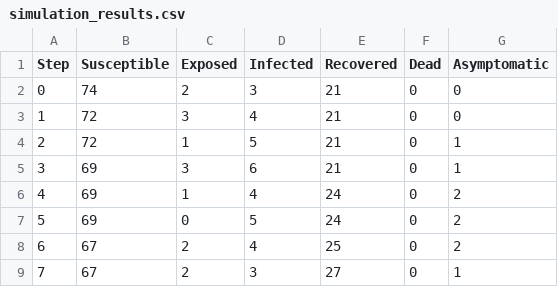
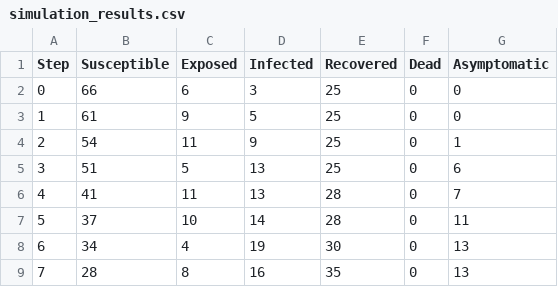
Before and after one commit to FrosteNx/agent-systems, a CSV file: simulation_results.csv, drawn as a sheet; only a part is shown; the diff covers the shown part only.

```diff
--- a/simulation_results.csv
+++ b/simulation_results.csv
@@ -1,9 +1,9 @@
 Step,Susceptible,Exposed,Infected,Recovered,Dead,Asymptomatic
-0,74,2,3,21,0,0
-1,72,3,4,21,0,0
-2,72,1,5,21,0,1
-3,69,3,6,21,0,1
-4,69,1,4,24,0,2
-5,69,0,5,24,0,2
-6,67,2,4,25,0,2
-7,67,2,3,27,0,1
+0,66,6,3,25,0,0
+1,61,9,5,25,0,0
+2,54,11,9,25,0,1
+3,51,5,13,25,0,6
+4,41,11,13,28,0,7
+5,37,10,14,28,0,11
+6,34,4,19,30,0,13
+7,28,8,16,35,0,13
```
Also changed, not shown: 155 edited cells elsewhere in this file, 4 other files.
